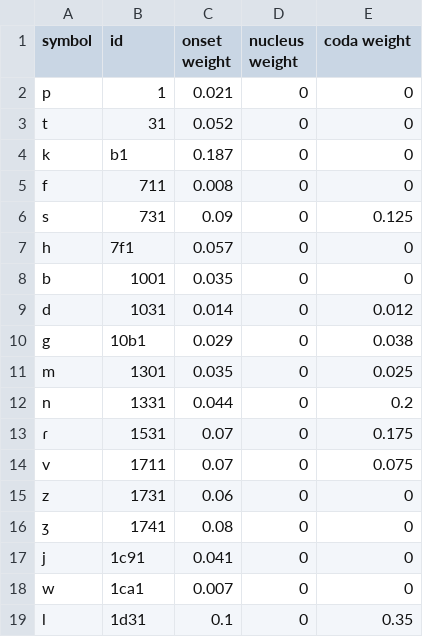
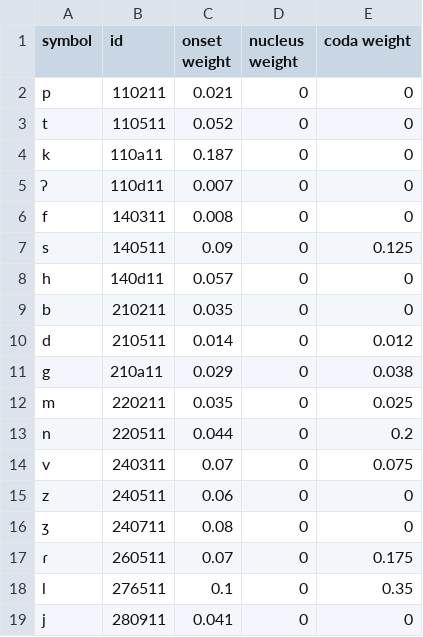
Before and after one commit to custom-lang/custom-lang, a CSV file: langs/preset01/units/consonants.csv, drawn as a sheet.

```diff
--- a/langs/preset01/units/consonants.csv
+++ b/langs/preset01/units/consonants.csv
@@ -1,19 +1,19 @@
 symbol,id,onset weight,nucleus weight,coda weight
-p,1,0.021,0,0
-t,31,0.052,0,0
-k,b1,0.187,0,0
-f,711,0.008,0,0
-s,731,0.09,0,0.125
-h,7f1,0.057,0,0
-b,1001,0.035,0,0
-d,1031,0.014,0,0.012
-g,10b1,0.029,0,0.038
-m,1301,0.035,0,0.025
-n,1331,0.044,0,0.2
-ɾ,1531,0.07,0,0.175
-v,1711,0.07,0,0.075
-z,1731,0.06,0,0
-ʒ,1741,0.08,0,0
-j,1c91,0.041,0,0
-w,1ca1,0.007,0,0
-l,1d31,0.1,0,0.35
+p,110211,0.021,0,0
+t,110511,0.052,0,0
+k,110a11,0.187,0,0
+ʔ,110d11,0.007,0,0
+f,140311,0.008,0,0
+s,140511,0.09,0,0.125
+h,140d11,0.057,0,0
+b,210211,0.035,0,0
+d,210511,0.014,0,0.012
+g,210a11,0.029,0,0.038
+m,220211,0.035,0,0.025
+n,220511,0.044,0,0.2
+v,240311,0.07,0,0.075
+z,240511,0.06,0,0
+ʒ,240711,0.08,0,0
+ɾ,260511,0.07,0,0.175
+l,276511,0.1,0,0.35
+j,280911,0.041,0,0
```
Also changed, not shown: 33 other files.
